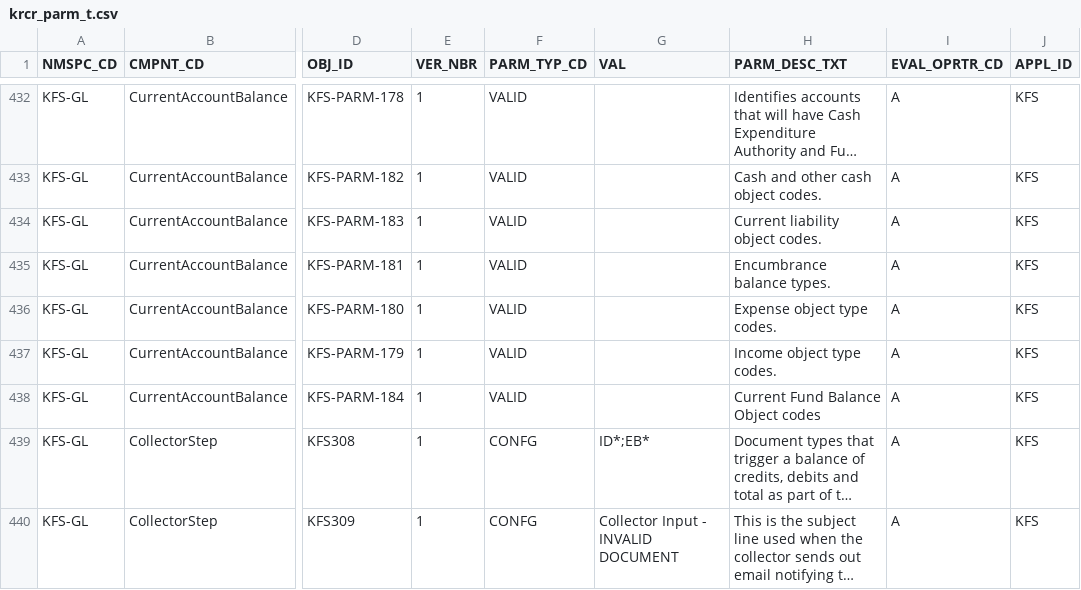
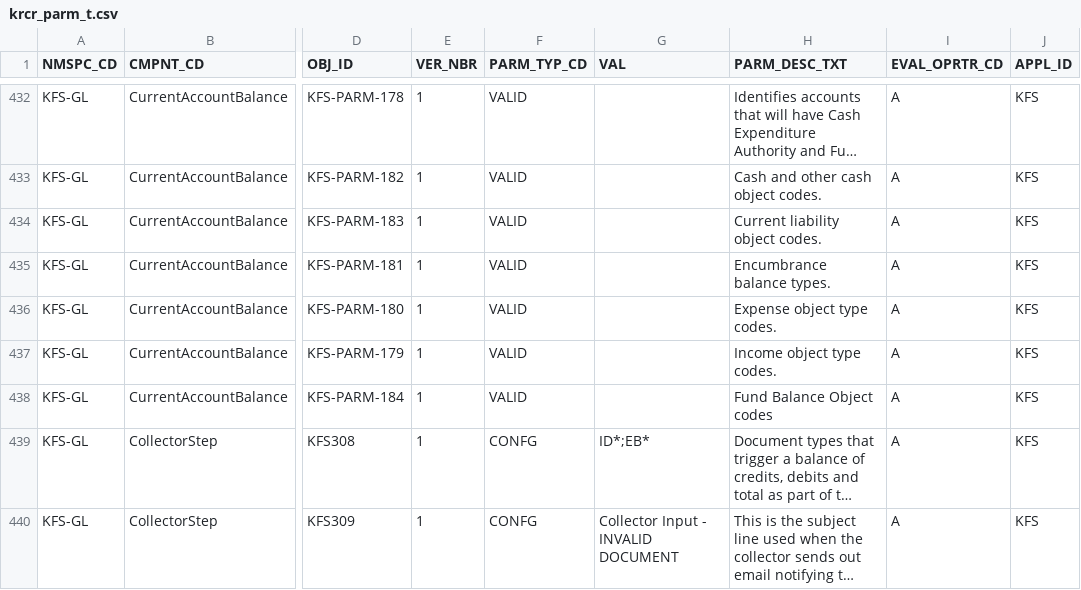
Before and after one commit to kuali/kfs, a CSV file: work/db/rice-data/bootstrap/krcr_parm_t.csv, drawn as a sheet; only a part is shown, gaps mark what is left out; long unchanged cells end in …; the diff names each change by its address in the sheet, - before the commit and + after, or states it on an @@ line.

```diff
--- a/work/db/rice-data/bootstrap/krcr_parm_t.csv
+++ b/work/db/rice-data/bootstrap/krcr_parm_t.csv
-H438 (PARM_DESC_TXT): Current Fund Balance Object codes
+H438 (PARM_DESC_TXT): Fund Balance Object codes
```
Also changed, not shown: work/db/rice-data/demo/krcr_parm_t.csv.
